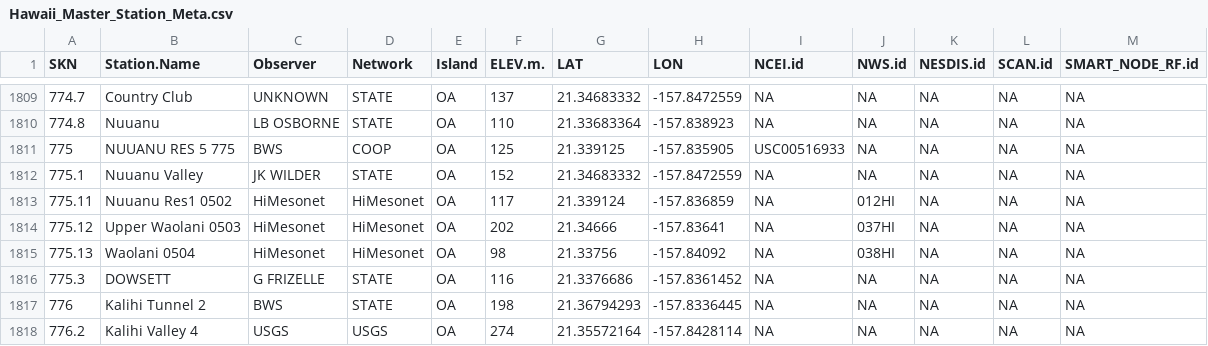
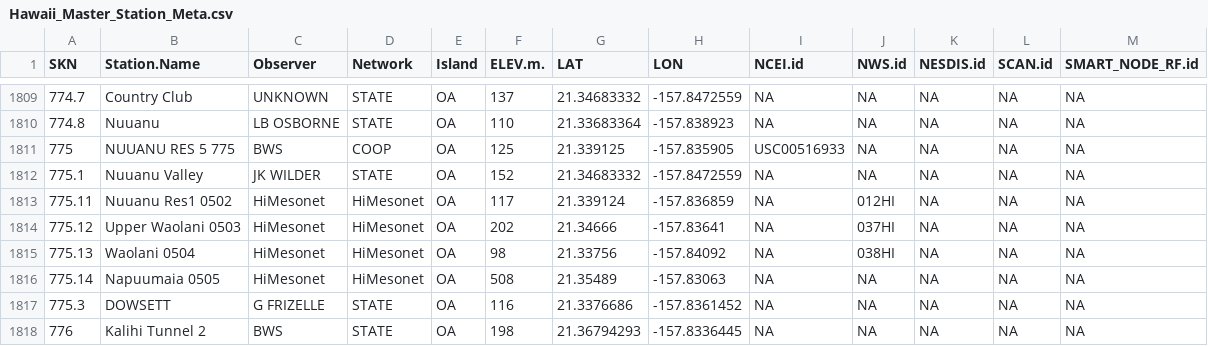
Before and after one commit to ikewai/hawaii_wx_station_mgmt_container, a CSV file: Hawaii_Master_Station_Meta.csv, drawn as a sheet; only a part is shown, gaps mark what is left out; the shorter side is filled out with more unchanged rows.

Commit message:
add 0505_Napuumaia with new SKN

```diff
--- a/Hawaii_Master_Station_Meta.csv
+++ b/Hawaii_Master_Station_Meta.csv
@@ -1815,2 +1815,3 @@
 775.13,"Waolani 0504","HiMesonet","HiMesonet","OA",98,21.33756,-157.84092,NA,"038HI",NA,NA,NA
+775.14,"Napuumaia 0505","HiMesonet","HiMesonet","OA",508,21.35489,-157.83063,NA,NA,NA,NA,NA
 775.3,"DOWSETT","G FRIZELLE","STATE","OA",116,21.3376686,-157.8361452,NA,NA,NA,NA,NA
```
